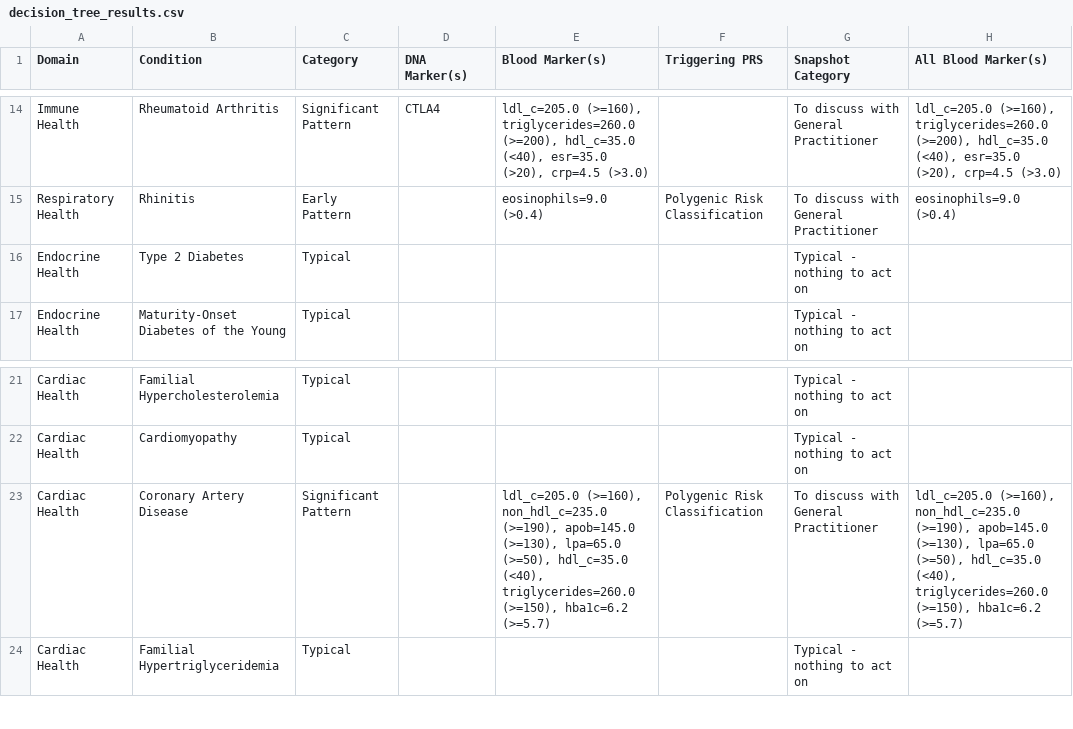
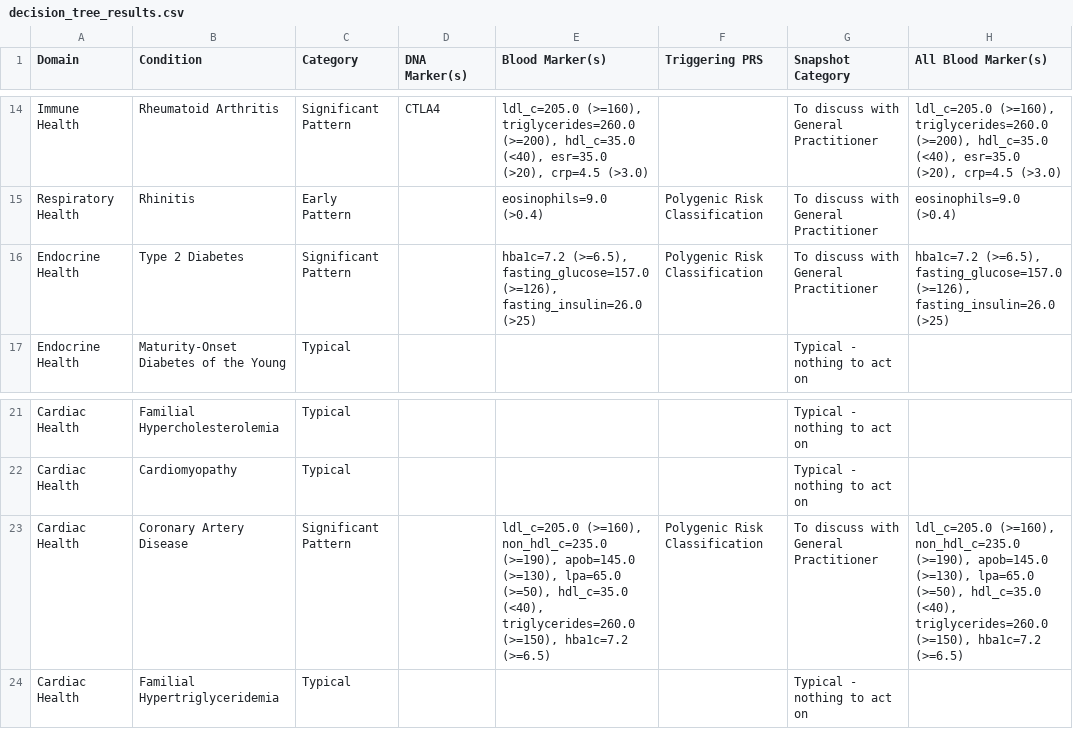
Before and after one commit to js-flahybase/decision-tree, a CSV file: decision_tree_results.csv, drawn as a sheet; only a part is shown, gaps mark what is left out.

Commit message:
T2D updated with fasting insulin

```diff
--- a/decision_tree_results.csv
+++ b/decision_tree_results.csv
@@ -15,3 +15,3 @@ Immune Health,Rheumatoid Arthritis,Significant Pattern,CTLA4,"ldl_c=205.0 (>=160
 Respiratory Health,Rhinitis,Early Pattern,,eosinophils=9.0 (>0.4),Polygenic Risk Classification,To discuss with General Practitioner,eosinophils=9.0 (>0.4)
-Endocrine Health,Type 2 Diabetes,Typical,,,,Typical - nothing to act on,
+Endocrine Health,Type 2 Diabetes,Significant Pattern,,"hba1c=7.2 (>=6.5), fasting_glucose=157.0 (>=126), fasting_insulin=26.0 (>25)",Polygenic Risk Classification,To discuss with General Practitioner,"hba1c=7.2 (>=6.5), fasting_glucose=157.0 (>=126), fasting_insulin=26.0 (>25)"
 Endocrine Health,Maturity-Onset Diabetes of the Young,Typical,,,,Typical - nothing to act on,
@@ -22,3 +22,3 @@ Cardiac Health,Familial Hypercholesterolemia,Typical,,,,Typical - nothing to act
 Cardiac Health,Cardiomyopathy,Typical,,,,Typical - nothing to act on,
-Cardiac Health,Coronary Artery Disease,Significant Pattern,,"ldl_c=205.0 (>=160), non_hdl_c=235.0 (>=190), apob=145.0 (>=130), lpa=65.0 (>=50), hdl_c=35.0 (<40), triglycerides=260.0 (>=150), hba1c=6.2 (>=5.7)",Polygenic Risk Classification,To discuss with General Practitioner,"ldl_c=205.0 (>=160), non_hdl_c=235.0 (>=190), apob=145.0 (>=130), lpa=65.0 (>=50), hdl_c=35.0 (<40), triglycerides=260.0 (>=150), hba1c=6.2 (>=5.7)"
+Cardiac Health,Coronary Artery Disease,Significant Pattern,,"ldl_c=205.0 (>=160), non_hdl_c=235.0 (>=190), apob=145.0 (>=130), lpa=65.0 (>=50), hdl_c=35.0 (<40), triglycerides=260.0 (>=150), hba1c=7.2 (>=6.5)",Polygenic Risk Classification,To discuss with General Practitioner,"ldl_c=205.0 (>=160), non_hdl_c=235.0 (>=190), apob=145.0 (>=130), lpa=65.0 (>=50), hdl_c=35.0 (<40), triglycerides=260.0 (>=150), hba1c=7.2 (>=6.5)"
 Cardiac Health,Familial Hypertriglyceridemia,Typical,,,,Typical - nothing to act on,
```
Also changed, not shown: dummy_blood.csv, 3 other files.
